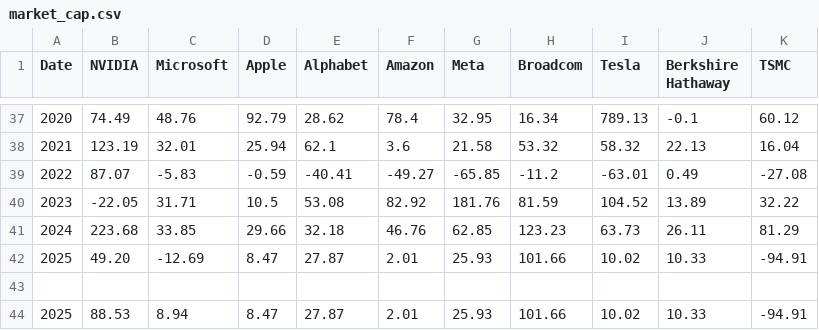
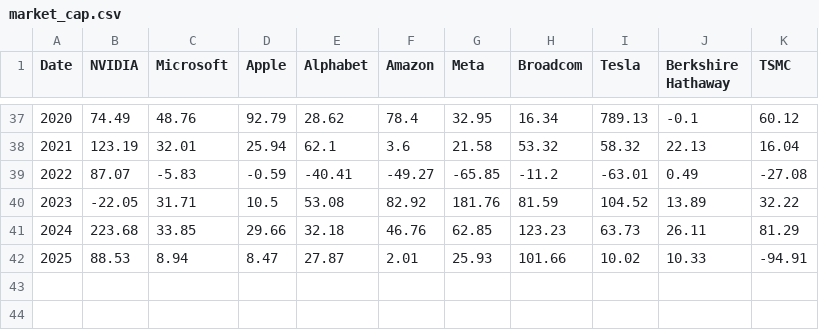
Before and after one commit to iphelgix71/datasets, a CSV file: market_cap.csv, drawn as a sheet; only a part is shown, gaps mark what is left out.

Commit message:
Update market_cap.csv

```diff
--- a/market_cap.csv
+++ b/market_cap.csv
@@ -41,4 +41,2 @@ Date,NVIDIA,Microsoft,Apple,Alphabet,Amazon,Meta,Broadcom,Tesla,Berkshire Hathaw
 2024,223.68,33.85,29.66,32.18,46.76,62.85,123.23,63.73,26.11,81.29
-2025,49.20,-12.69,8.47,27.87,2.01,25.93,101.66,10.02,10.33,-94.91
-
 2025,88.53,8.94,8.47,27.87,2.01,25.93,101.66,10.02,10.33,-94.91
```
